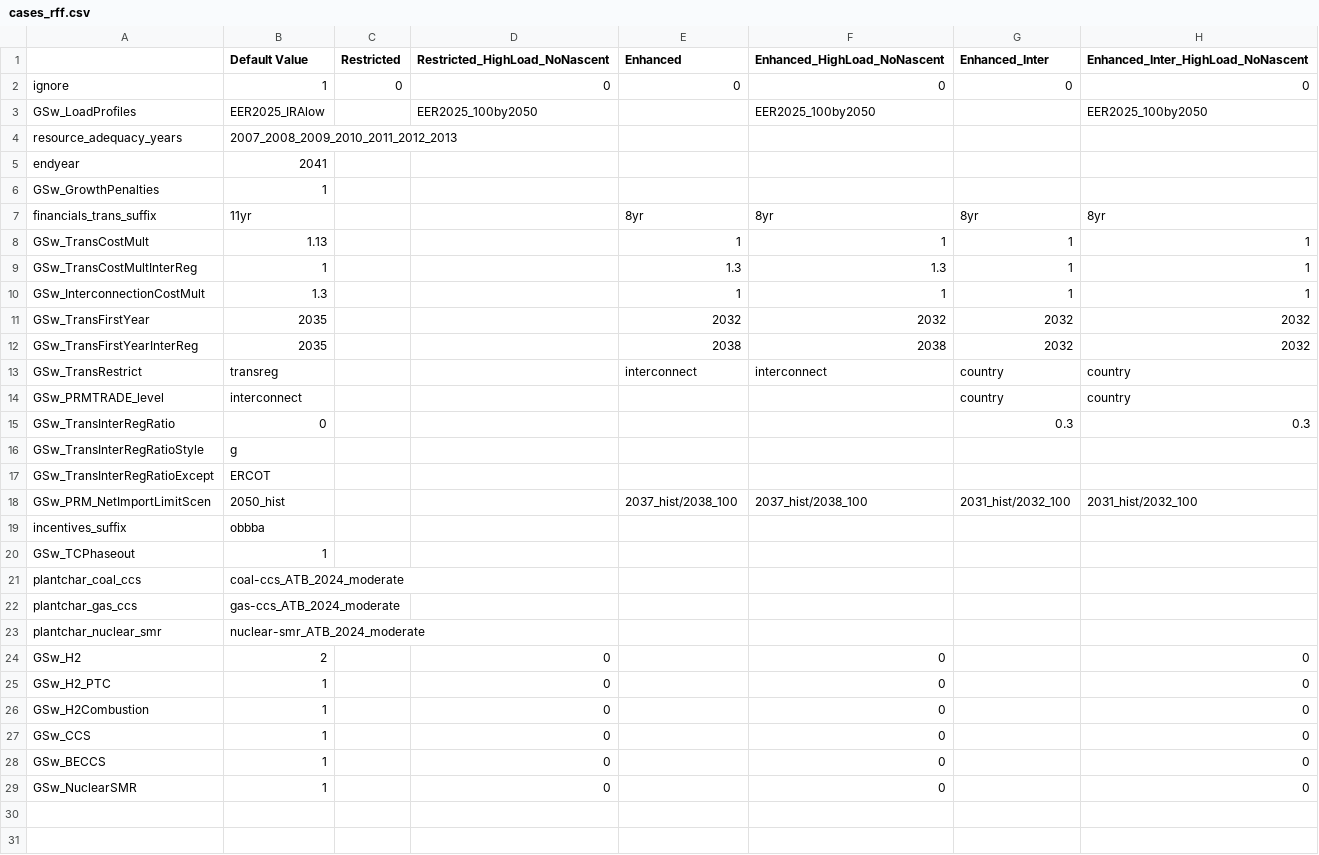
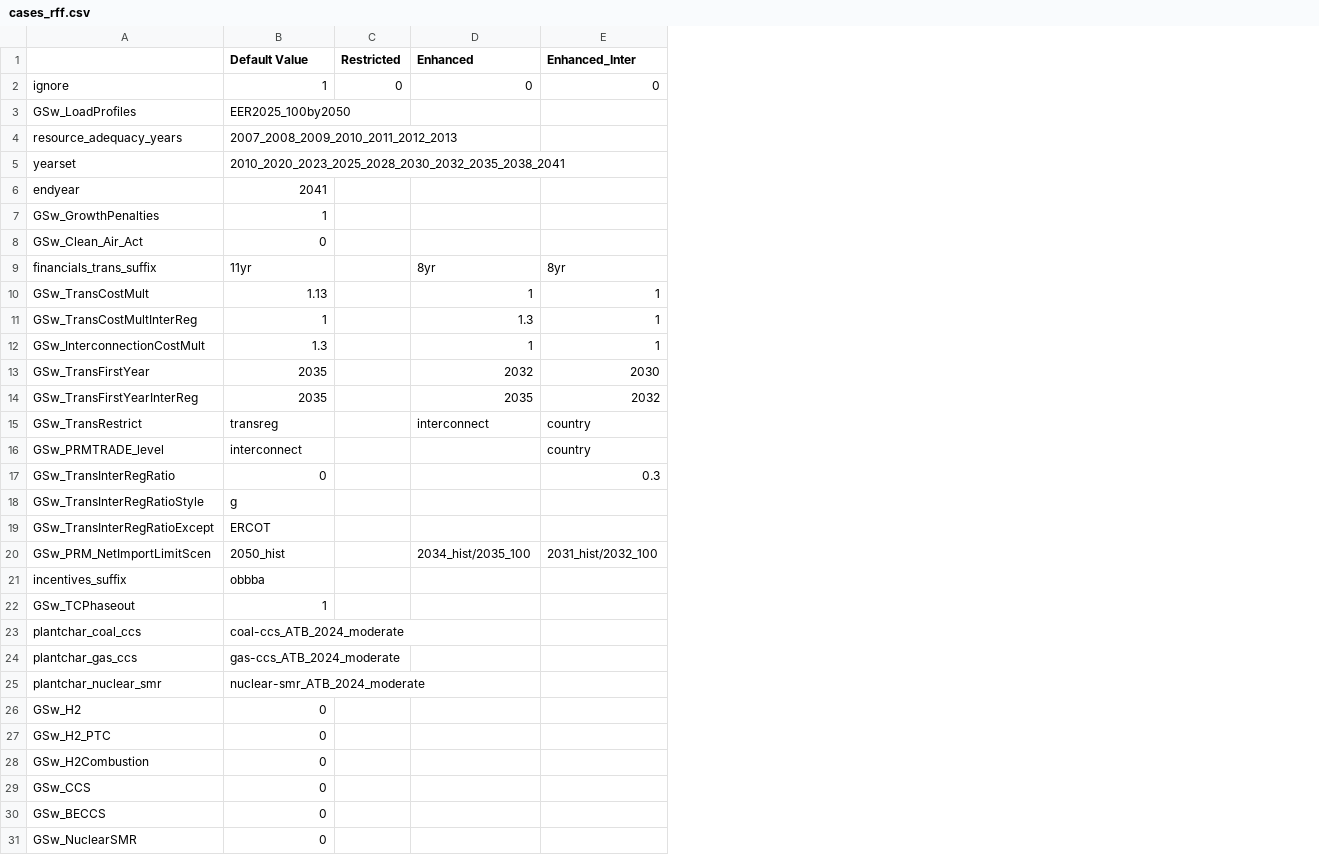
Before and after one commit to ajsbergman/ReEDS, a CSV file: cases_rff.csv, drawn as a sheet; removed rows and columns are numbered as before the commit, all else as after; the diff names each change by its address in the sheet, - before the commit and + after, or states it on an @@ line.

Commit message:
Make trans case and default updates

```diff
--- a/cases_rff.csv
+++ b/cases_rff.csv
-column D (Restricted_HighLoad_NoNascent), rows 2-29: 0 | EER2025_100by2050 |  |  |  |  |  |  |  |  |  |  |  |  |  |  |  |  |  |  |  |  | 0 | 0 | 0 | 0 | 0 | 0
-column F (Enhanced_HighLoad_NoNascent), rows 2-29: 0 | EER2025_100by2050 |  |  |  | 8yr | 1 | 1.3 | 1 | 2032 | 2038 | interconnect |  |  |  |  | 2037_hist/2038_100 |  |  |  |  |  | 0 | 0 | 0 | 0 | 0 | 0
-column H, rows 1-29: Enhanced_Inter_HighLoad_NoNascent | 0 | EER2025_100by2050 |  |  |  | 8yr | 1 | 1 | 1 | 2032 | 2032 | country | country | 0.3 |  |  | 2031_hist/2032_100 |  |  |  |  |  | 0 | 0 | 0 | 0 | 0 | 0
-B3 (Default Value): EER2025_IRAlow
+B3 (Default Value): EER2025_100by2050
+row 5: yearset | 2010_2020_2023_2025_2028_2030_2032_2035_2038_2041
+row 8: GSw_Clean_Air_Act | 0
-E13 (Enhanced_Inter): 2032
+E13 (Enhanced_Inter): 2030
-D14 (Enhanced): 2038
+D14 (Enhanced): 2035
-D20 (Enhanced): 2037_hist/2038_100
+D20 (Enhanced): 2034_hist/2035_100
-B26 (Default Value): 2
+B26 (Default Value): 0
-B27:B31 (Default Value): 1
+B27:B31 (Default Value): 0
```
